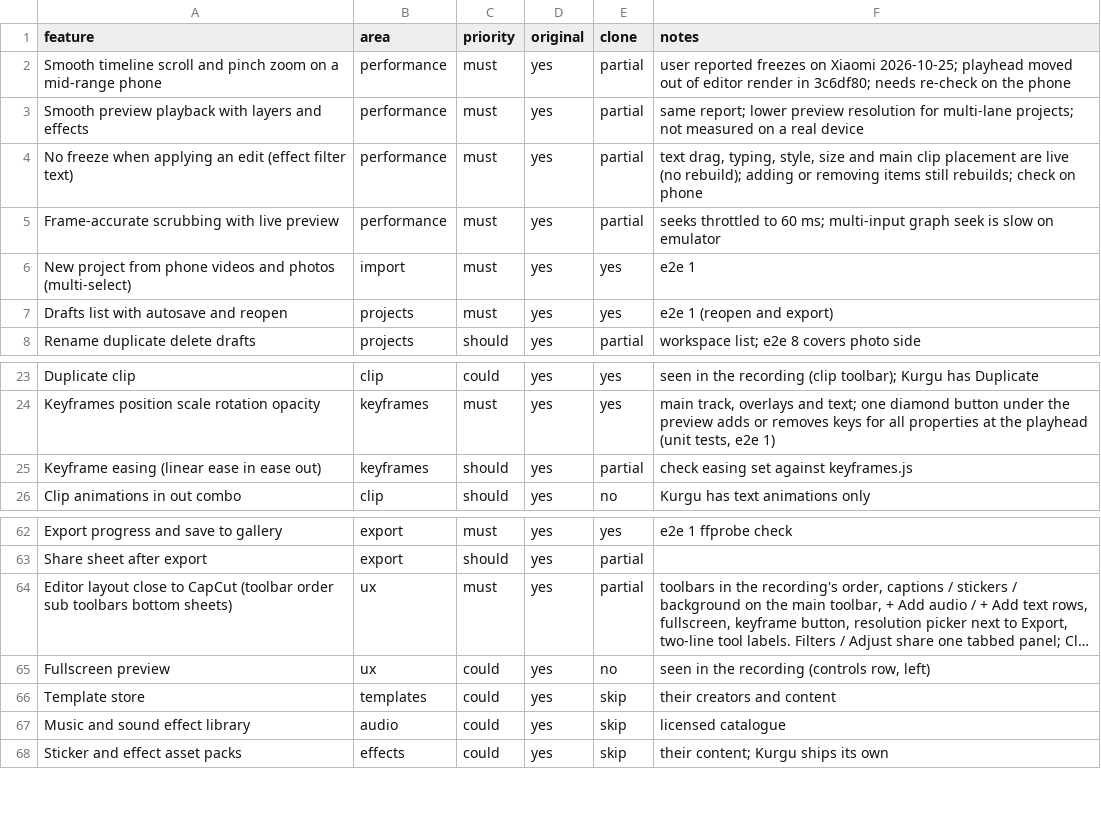
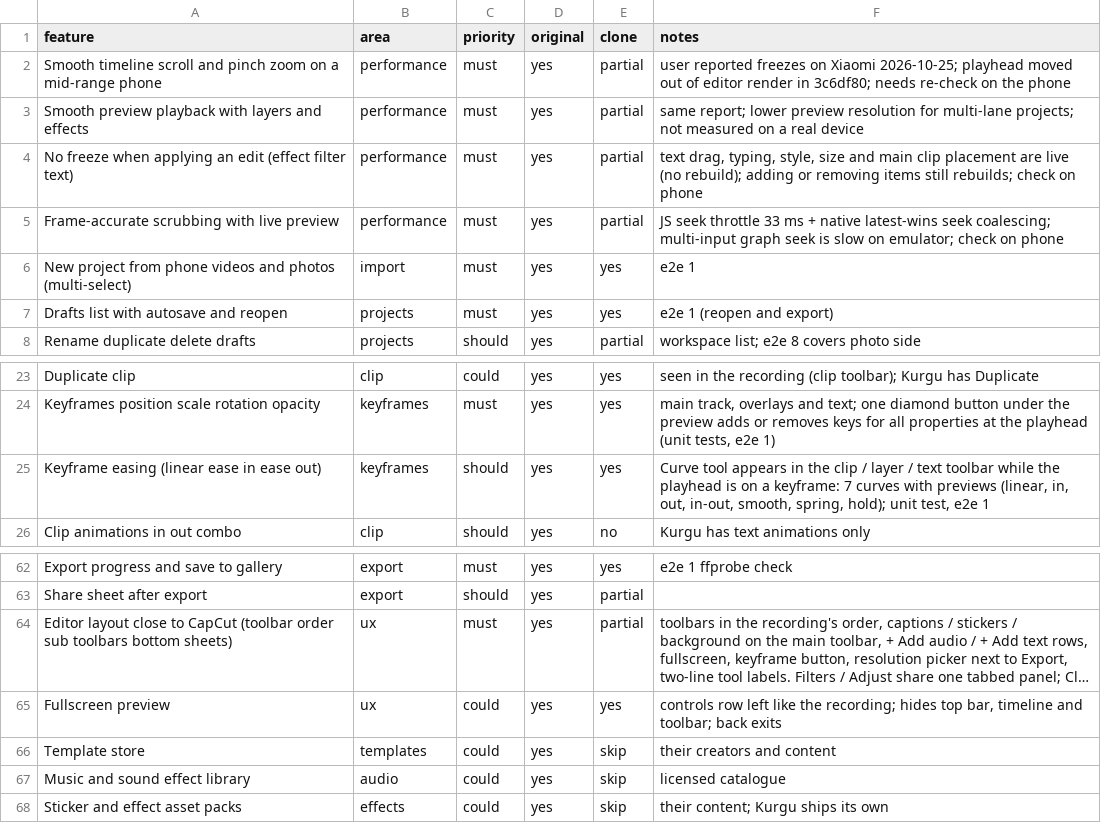
Before and after one commit to malatyabayhan5-jpg/ritim, a CSV file: replica/features.csv, drawn as a sheet; only a part is shown, gaps mark what is left out; long unchanged cells end in …; the diff names each change by its address in the sheet, - before the commit and + after, or states it on an @@ line.

```diff
--- a/replica/features.csv
+++ b/replica/features.csv
-F5 (notes): seeks throttled to 60 ms; multi-input graph seek is slow on emulator
+F5 (notes): JS seek throttle 33 ms + native latest-wins seek coalescing; multi-input graph seek is slow on emulator; check on phone
-E25 (clone): partial
+E25 (clone): yes
-F25 (notes): check easing set against keyframes.js
+F25 (notes): Curve tool appears in the clip / layer / text toolbar while the playhead is on a keyframe: 7 curves with previews (linear, in, out, in-out, smooth, spring, hold); unit test, e2e 1
-E65 (clone): no
+E65 (clone): yes
-F65 (notes): seen in the recording (controls row, left)
+F65 (notes): controls row left like the recording; hides top bar, timeline and toolbar; back exits
```
Also changed, not shown: 9 other files.
